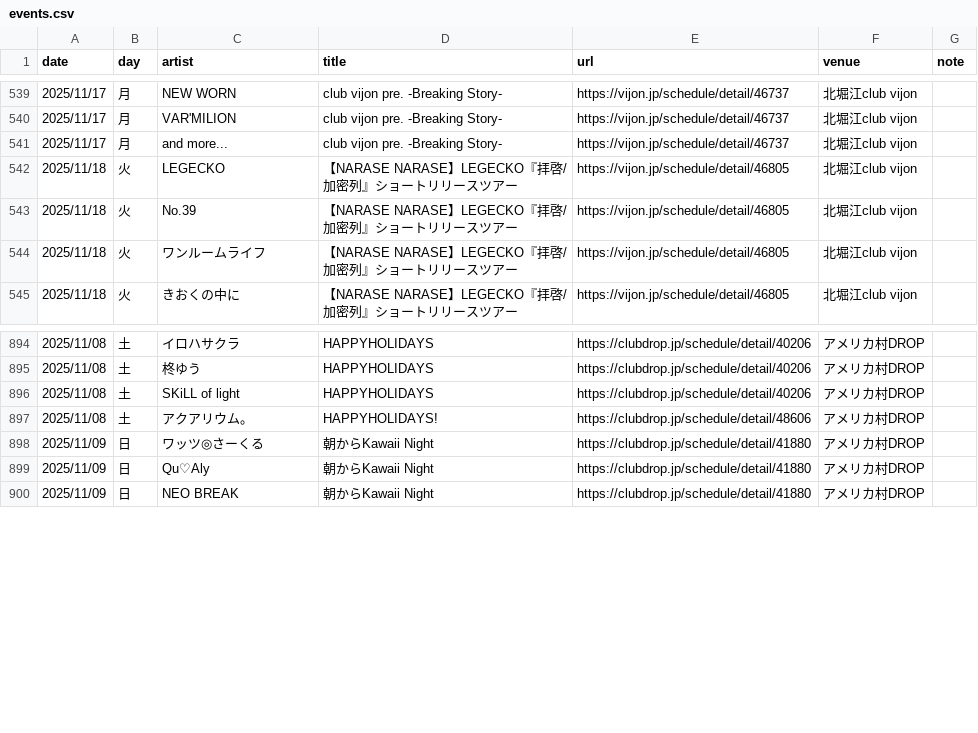
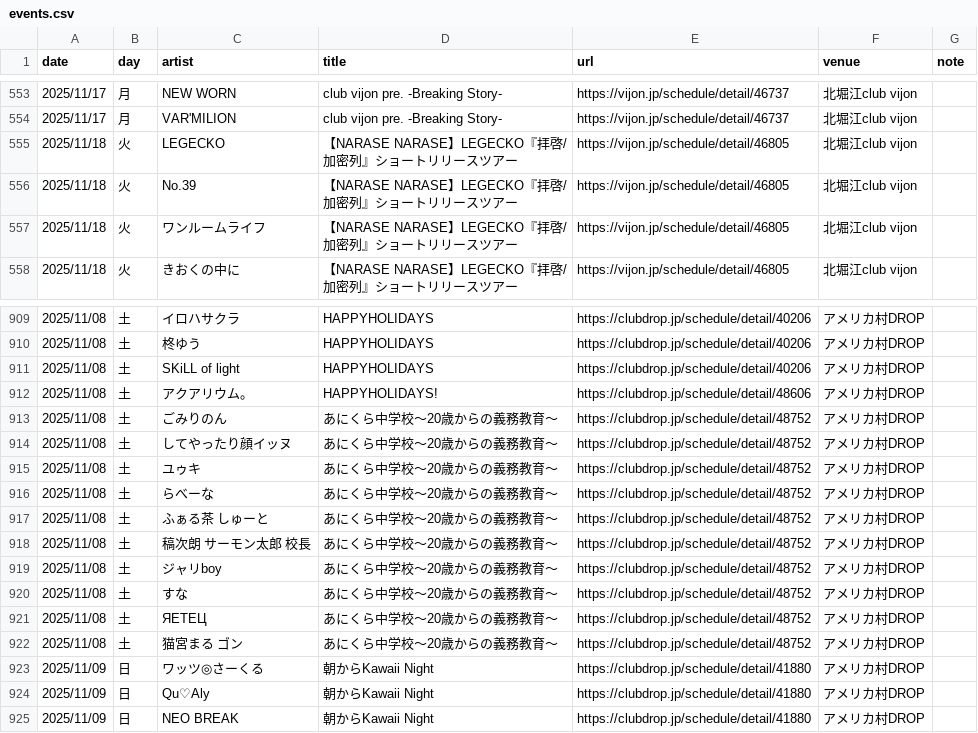
Before and after one commit to yoshitaka-ishizu/livesearch, a CSV file: backend/data/events.csv, drawn as a sheet; only a part is shown, gaps mark what is left out; removed rows and columns are numbered as before the commit, all else as after; the diff covers the shown part only; the diff names each change by its address in the sheet, - before the commit and + after, or states it on an @@ line.

```diff
--- a/backend/data/events.csv
+++ b/backend/data/events.csv
-row 541: 2025/11/17 | 月 | and more... | club vijon pre. -Breaking Story- | https://vijon.jp/schedule/detail/46737 | 北堀江club vijon
+row 913: 2025/11/08 | 土 | ごみりのん | あにくら中学校～20歳からの義務教育～ | https://clubdrop.jp/schedule/detail/48752 | アメリカ村DROP
+row 914: 2025/11/08 | 土 | してやったり顔イッヌ | あにくら中学校～20歳からの義務教育～ | https://clubdrop.jp/schedule/detail/48752 | アメリカ村DROP
+row 915: 2025/11/08 | 土 | ユゥキ | あにくら中学校～20歳からの義務教育～ | https://clubdrop.jp/schedule/detail/48752 | アメリカ村DROP
+row 916: 2025/11/08 | 土 | らべーな | あにくら中学校～20歳からの義務教育～ | https://clubdrop.jp/schedule/detail/48752 | アメリカ村DROP
+row 917: 2025/11/08 | 土 | ふぁる茶 しゅーと | あにくら中学校～20歳からの義務教育～ | https://clubdrop.jp/schedule/detail/48752 | アメリカ村DROP
+row 918: 2025/11/08 | 土 | 稿次朗 サーモン太郎 校長 | あにくら中学校～20歳からの義務教育～ | https://clubdrop.jp/schedule/detail/48752 | アメリカ村DROP
+row 919: 2025/11/08 | 土 | ジャリboy | あにくら中学校～20歳からの義務教育～ | https://clubdrop.jp/schedule/detail/48752 | アメリカ村DROP
+row 920: 2025/11/08 | 土 | すな | あにくら中学校～20歳からの義務教育～ | https://clubdrop.jp/schedule/detail/48752 | アメリカ村DROP
+row 921: 2025/11/08 | 土 | ЯETEЦ | あにくら中学校～20歳からの義務教育～ | https://clubdrop.jp/schedule/detail/48752 | アメリカ村DROP
+row 922: 2025/11/08 | 土 | 猫宮まる ゴン | あにくら中学校～20歳からの義務教育～ | https://clubdrop.jp/schedule/detail/48752 | アメリカ村DROP
```
Also changed, not shown: 17 added rows, 1 removed row and 3 edited cells elsewhere in this file, 1 other file.
